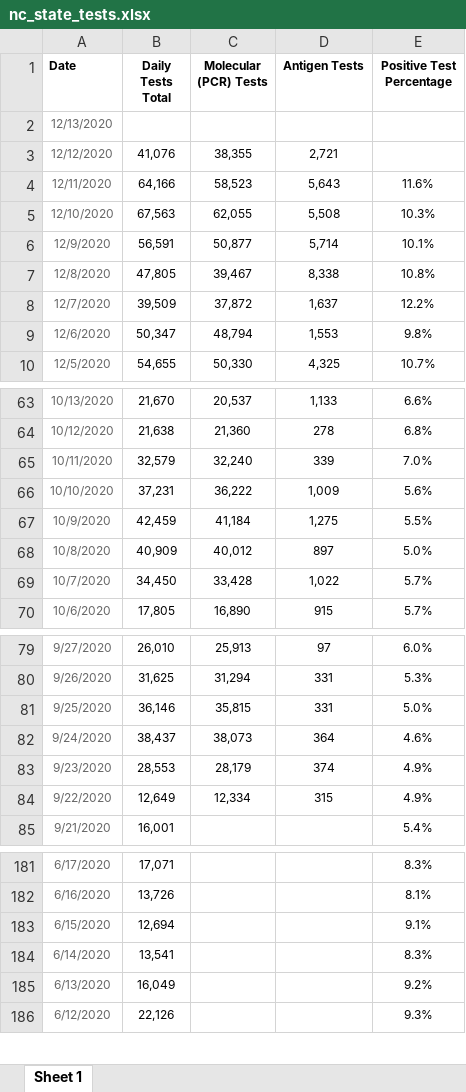
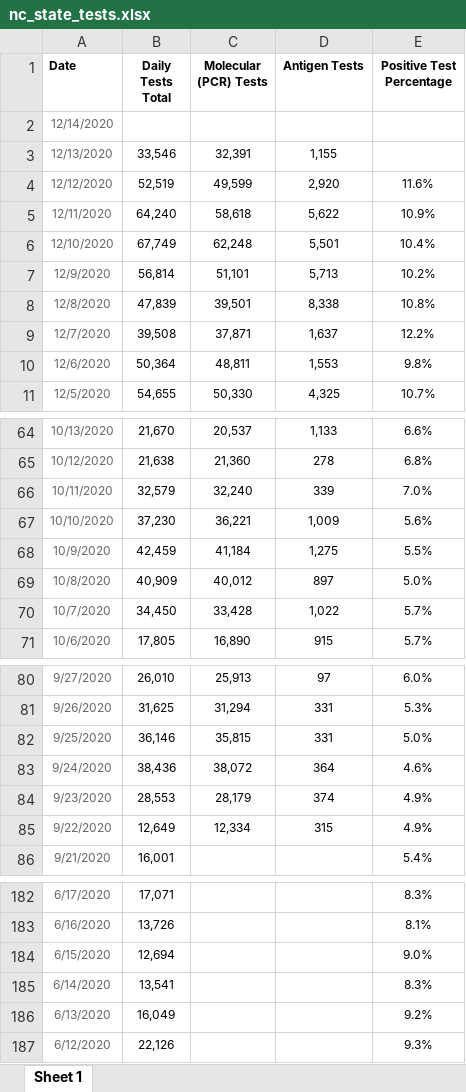
Before and after one commit to arorapankaj/tempRepo, an Excel workbook: nc_state_tests.xlsx, sheet Sheet 1, drawn as a sheet; only a part is shown, gaps mark what is left out; values as stored, in another font and other column widths than the file's, no borders; addresses are those after the commit; the diff covers the shown part only; the diff names each change by its address in the sheet, - before the commit and + after, or states it on an @@ line.

```diff
--- a/nc_state_tests.xlsx (sheet Sheet 1)
+++ b/nc_state_tests.xlsx (sheet Sheet 1)
+row 2: 12/14/2020
-B3 (Daily Tests Total): (empty)
+B3 (Daily Tests Total): 33,546
-C3 (Molecular (PCR) Tests): (empty)
+C3 (Molecular (PCR) Tests): 32,391
-D3 (Antigen Tests): (empty)
+D3 (Antigen Tests): 1,155
-B4 (Daily Tests Total): 41,076
+B4 (Daily Tests Total): 52,519
-C4 (Molecular (PCR) Tests): 38,355
+C4 (Molecular (PCR) Tests): 49,599
-D4 (Antigen Tests): 2,721
+D4 (Antigen Tests): 2,920
-E4 (Positive Test Percentage): (empty)
+E4 (Positive Test Percentage): 11.6%
-B5 (Daily Tests Total): 64,166
+B5 (Daily Tests Total): 64,240
-C5 (Molecular (PCR) Tests): 58,523
+C5 (Molecular (PCR) Tests): 58,618
-D5 (Antigen Tests): 5,643
+D5 (Antigen Tests): 5,622
-E5 (Positive Test Percentage): 11.6%
+E5 (Positive Test Percentage): 10.9%
-B6 (Daily Tests Total): 67,563
+B6 (Daily Tests Total): 67,749
-C6 (Molecular (PCR) Tests): 62,055
+C6 (Molecular (PCR) Tests): 62,248
-D6 (Antigen Tests): 5,508
+D6 (Antigen Tests): 5,501
-E6 (Positive Test Percentage): 10.3%
+E6 (Positive Test Percentage): 10.4%
-B7 (Daily Tests Total): 56,591
+B7 (Daily Tests Total): 56,814
-C7 (Molecular (PCR) Tests): 50,877
+C7 (Molecular (PCR) Tests): 51,101
-D7 (Antigen Tests): 5,714
+D7 (Antigen Tests): 5,713
-E7 (Positive Test Percentage): 10.1%
+E7 (Positive Test Percentage): 10.2%
-B8 (Daily Tests Total): 47,805
+B8 (Daily Tests Total): 47,839
-C8 (Molecular (PCR) Tests): 39,467
+C8 (Molecular (PCR) Tests): 39,501
-B9 (Daily Tests Total): 39,509
+B9 (Daily Tests Total): 39,508
-C9 (Molecular (PCR) Tests): 37,872
+C9 (Molecular (PCR) Tests): 37,871
-B10 (Daily Tests Total): 50,347
+B10 (Daily Tests Total): 50,364
-C10 (Molecular (PCR) Tests): 48,794
+C10 (Molecular (PCR) Tests): 48,811
-B67 (Daily Tests Total): 37,231
+B67 (Daily Tests Total): 37,230
-C67 (Molecular (PCR) Tests): 36,222
+C67 (Molecular (PCR) Tests): 36,221
-B83 (Daily Tests Total): 38,437
+B83 (Daily Tests Total): 38,436
-C83 (Molecular (PCR) Tests): 38,073
+C83 (Molecular (PCR) Tests): 38,072
-E184 (Positive Test Percentage): 9.1%
+E184 (Positive Test Percentage): 9.0%
```
Also changed, not shown: 19 edited cells elsewhere in this sheet, contra_costa_county_testing.xlsx, nc_state_cases_deaths.xlsx, 3 other files.
